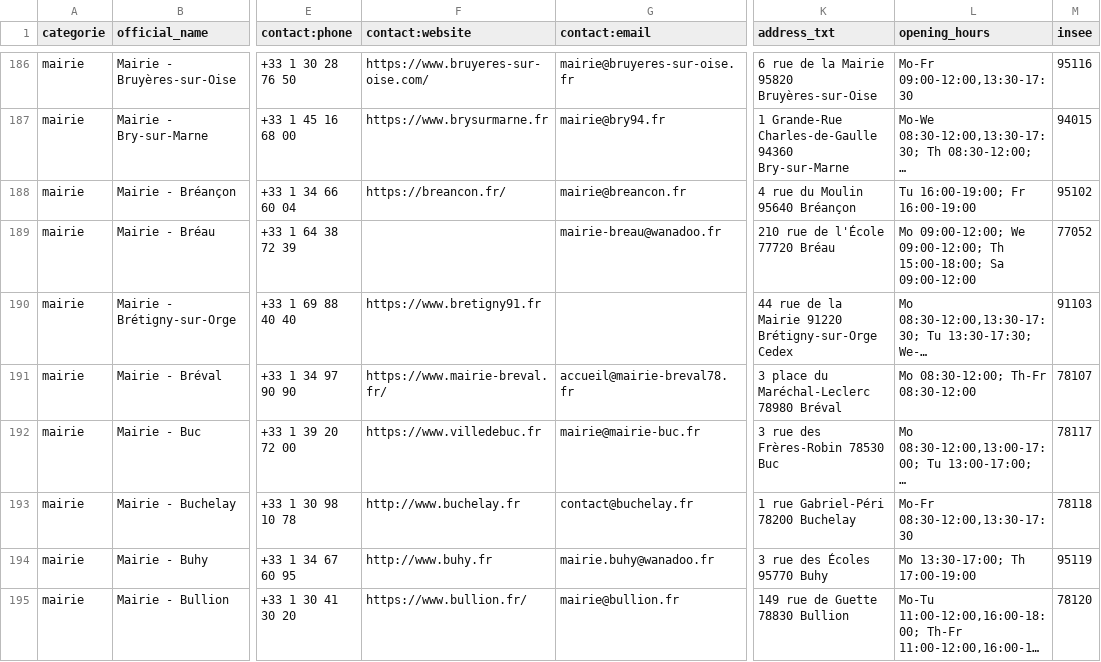
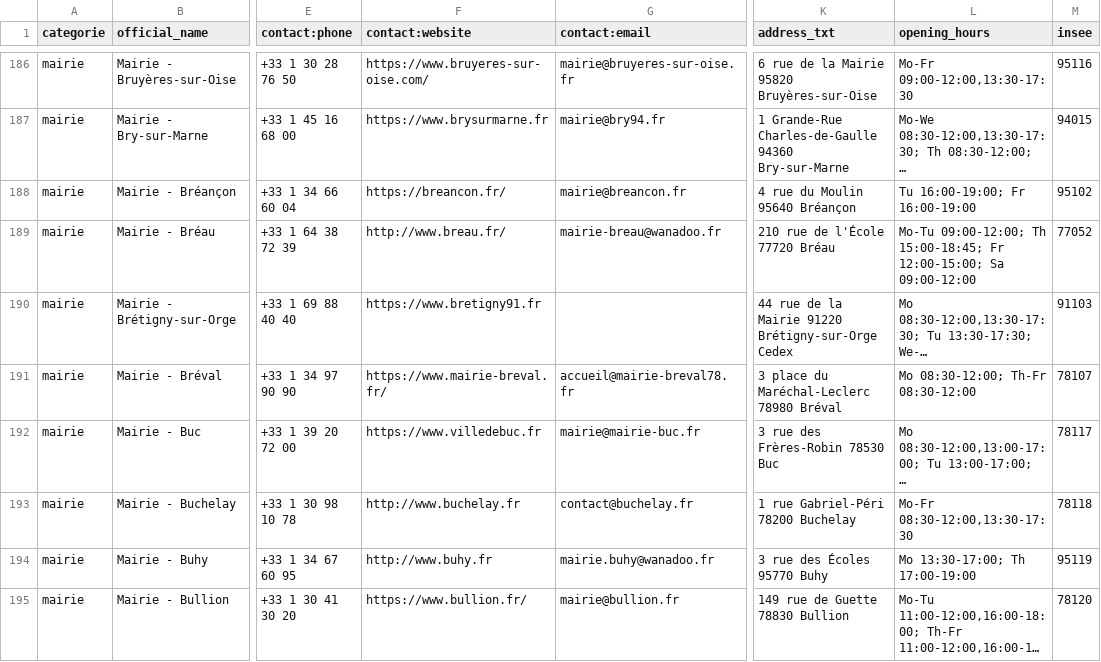
Before and after one commit to nlehuby/sepuqu, a CSV file: focus_with_osm.csv, drawn as a sheet; only a part is shown, gaps mark what is left out; long unchanged cells end in …; the diff covers the shown part only; the diff names each change by its address in the sheet, - before the commit and + after, or states it on an @@ line.

```diff
--- a/focus_with_osm.csv
+++ b/focus_with_osm.csv
-F189 (contact:website): (empty)
+F189 (contact:website): http://www.breau.fr/
-L189 (opening_hours): Mo 09:00-12:00; We 09:00-12:00; Th 15:00-18:00; Sa 09:00-12:00
+L189 (opening_hours): Mo-Tu 09:00-12:00; Th 15:00-18:45; Fr 12:00-15:00; Sa 09:00-12:00
```
Also changed, not shown: 19 edited cells elsewhere in this file, 1 other file.
